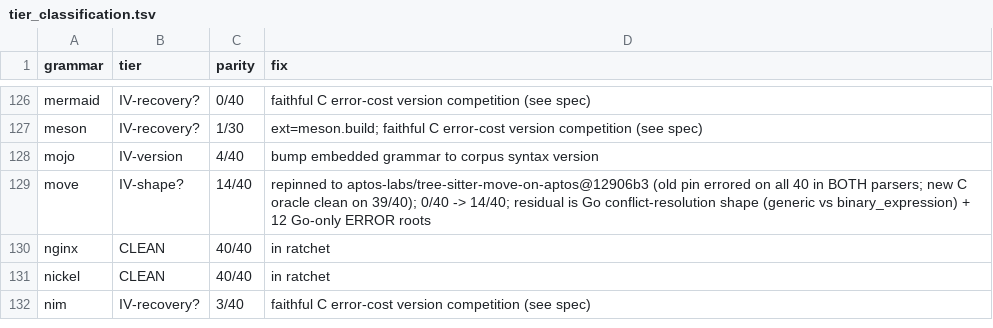
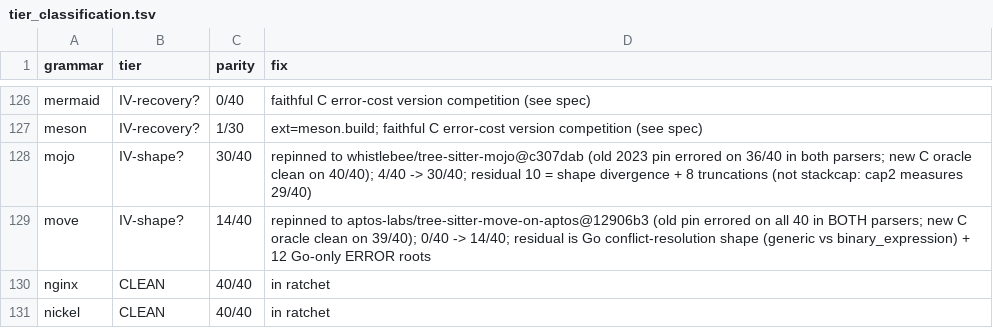
Before and after one commit to andypeng2015/gotreesitter, a TSV file: cgo_harness/tier_scan/tier_classification.tsv, drawn as a sheet; only a part is shown, gaps mark what is left out; the shorter side is filled out with more unchanged rows.

Commit message:
update(mojo grammar): bump mojo grammar pin and update external scanner
- Pin `whistlebee/tree-sitter-mojo@c307dab` to fix syntax errors on modern corpus
- Add `t` string prefix and `{`/`}` escape interpolation handling to external scanner
- Retarget symbol indexes to align with tree-sitter-python's externals, dropping `except`
- Add `TestCandidateGrammarEval` harness to rank alternative grammar pins by clean parses
- Update parity tracking: mojo moves from 4/40 to 30/40 clean parses

```diff
--- a/cgo_harness/tier_scan/tier_classification.tsv
+++ b/cgo_harness/tier_scan/tier_classification.tsv
@@ -127,3 +127,3 @@ mermaid	IV-recovery?	0/40	faithful C error-cost version competition (see spec)
 meson	IV-recovery?	1/30	ext=meson.build; faithful C error-cost version competition (see spec)
-mojo	IV-version	4/40	bump embedded grammar to corpus syntax version
+mojo	IV-shape?	30/40	repinned to whistlebee/tree-sitter-mojo@c307dab (old 2023 pin errored on 36/40 in both parsers; new C oracle clean on 40/40); 4/40 -> 30/40; residual 10 = shape divergence + 8 truncations (not stackcap: cap2 measures 29/40)
 move	IV-shape?	14/40	repinned to aptos-labs/tree-sitter-move-on-aptos@12906b3 (old pin errored on all 40 in BOTH parsers; new C oracle clean on 39/40); 0/40 -> 14/40; residual is Go conflict-resolution shape (generic vs binary_expression) + 12 Go-only ERROR roots
```
Also changed, not shown: 4 other files.
